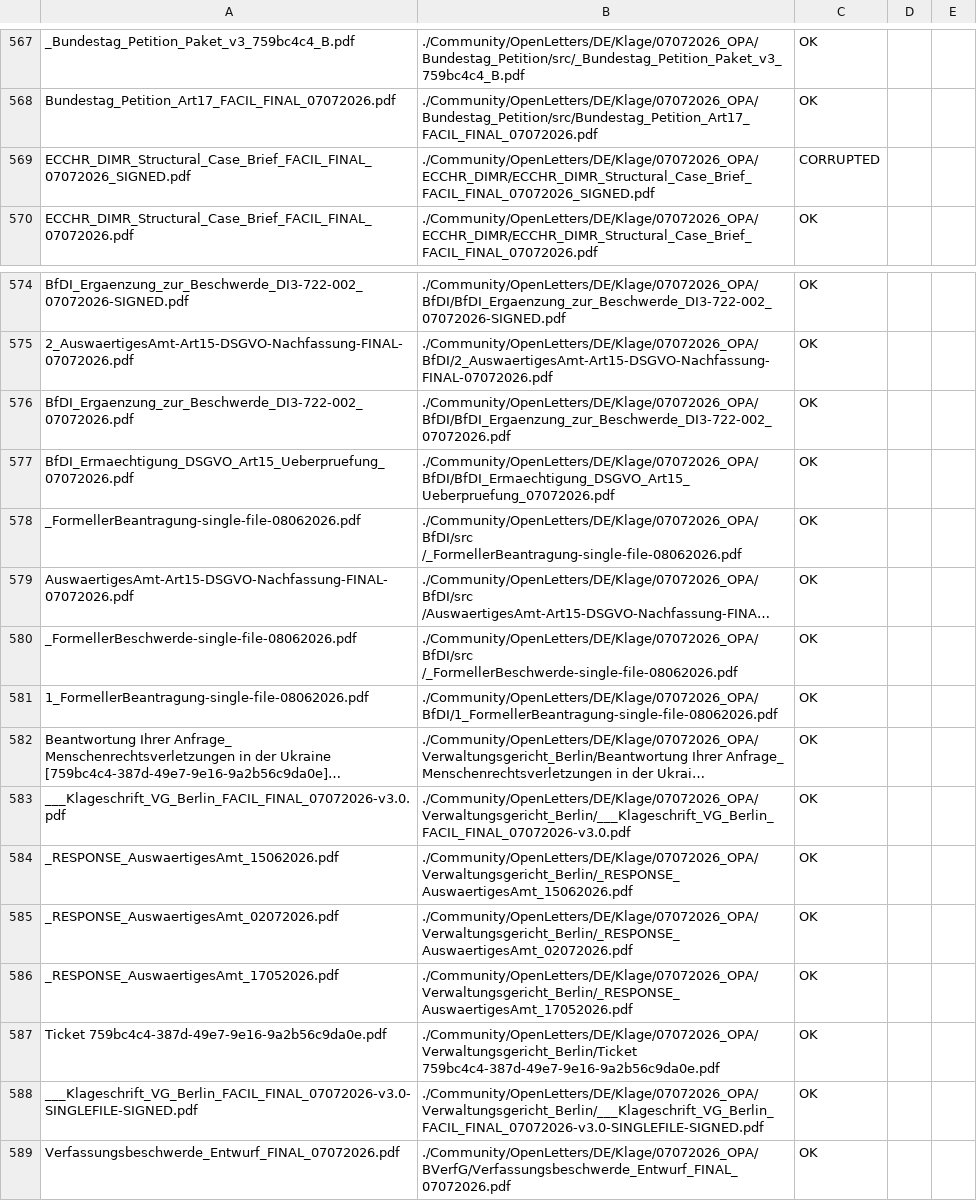
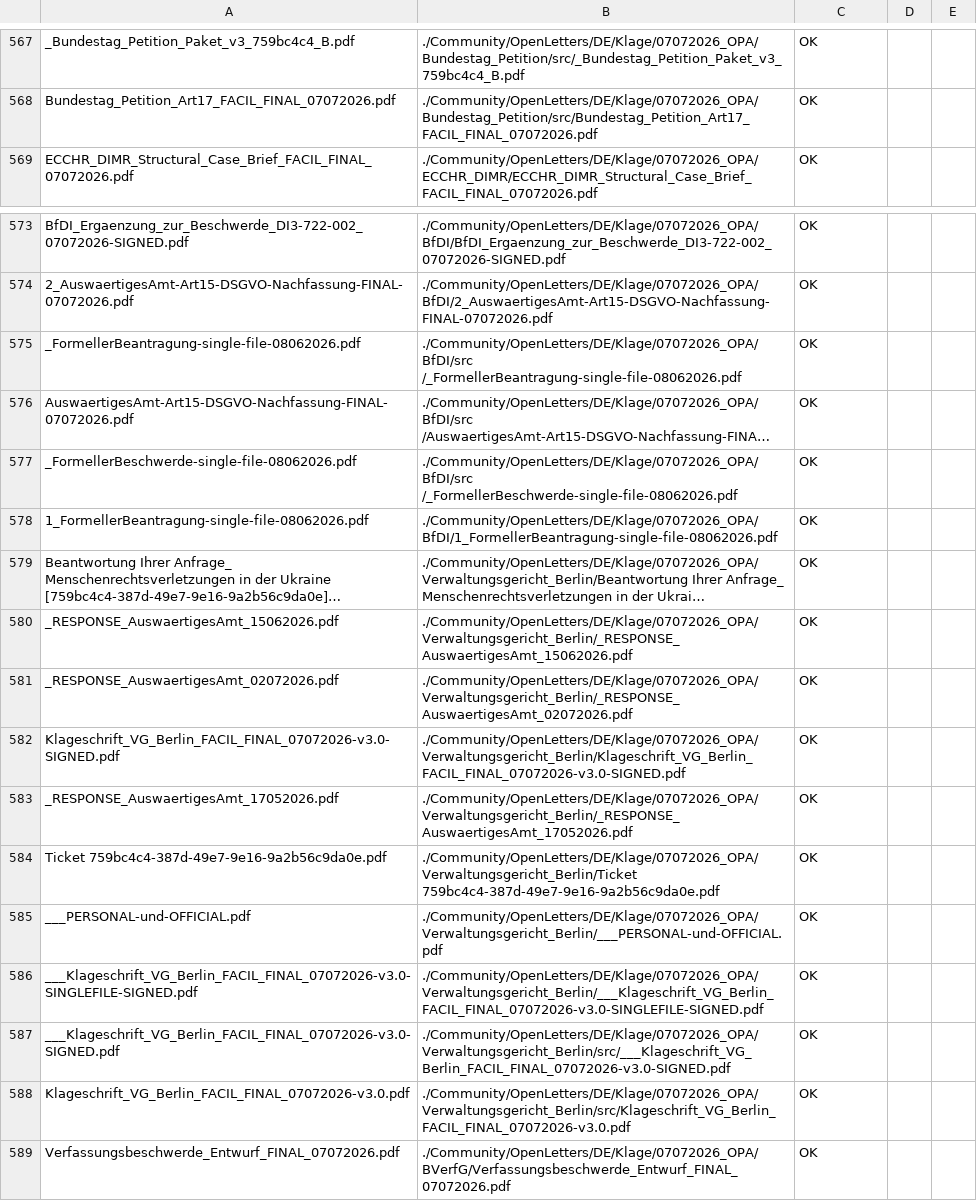
Before and after one commit to skovnats/SVE-Systemic-Verification-Engineering, a CSV file: pdf_report.csv, drawn as a sheet; only a part is shown, gaps mark what is left out; long unchanged cells end in …; removed rows and columns are numbered as before the commit, all else as after; the diff names each change by its address in the sheet, - before the commit and + after, or states it on an @@ line.

```diff
--- a/pdf_report.csv
+++ b/pdf_report.csv
-row 569: ECCHR_DIMR_Structural_Case_Brief_FACIL_FINAL_07072026_SIGNED.pdf | ./Community/OpenLetters/DE/Klage/07072026_OPA/ECCHR_DIMR/ECCHR_DIMR_Structural_Case_Brief_FACIL_FINAL_07072026_SIGNED.pdf | CORRUPTED
-row 576: BfDI_Ergaenzung_zur_Beschwerde_DI3-722-002_07072026.pdf | ./Community/OpenLetters/DE/Klage/07072026_OPA/BfDI/BfDI_Ergaenzung_zur_Beschwerde_DI3-722-002_07072026.pdf | OK
-row 577: BfDI_Ermaechtigung_DSGVO_Art15_Ueberpruefung_07072026.pdf | ./Community/OpenLetters/DE/Klage/07072026_OPA/BfDI/BfDI_Ermaechtigung_DSGVO_Art15_Ueberpruefung_07072026.pdf | OK
-row 583: ___Klageschrift_VG_Berlin_FACIL_FINAL_07072026-v3.0.pdf | ./Community/OpenLetters/DE/Klage/07072026_OPA/Verwaltungsgericht_Berlin/___Klageschrift_VG_Berlin_FACIL_FINAL_07072026-v3.0.pdf | OK
+row 582: Klageschrift_VG_Berlin_FACIL_FINAL_07072026-v3.0-SIGNED.pdf | ./Community/OpenLetters/DE/Klage/07072026_OPA/Verwaltungsgericht_Berlin/Klageschrift_VG_Berlin_FACIL_FINAL_07072026-v3.0-SIGNED.pdf | OK
+row 585: ___PERSONAL-und-OFFICIAL.pdf | ./Community/OpenLetters/DE/Klage/07072026_OPA/Verwaltungsgericht_Berlin/___PERSONAL-und-OFFICIAL.pdf | OK
+row 587: ___Klageschrift_VG_Berlin_FACIL_FINAL_07072026-v3.0-SIGNED.pdf | ./Community/OpenLetters/DE/Klage/07072026_OPA/Verwaltungsgericht_Berlin/src/___Klageschrift_VG_Berlin_FACIL_FINAL_07072026-v3.0-SIGNED.pdf | OK
+row 588: Klageschrift_VG_Berlin_FACIL_FINAL_07072026-v3.0.pdf | ./Community/OpenLetters/DE/Klage/07072026_OPA/Verwaltungsgericht_Berlin/src/Klageschrift_VG_Berlin_FACIL_FINAL_07072026-v3.0.pdf | OK
```
Also changed, not shown: 1 other file.
